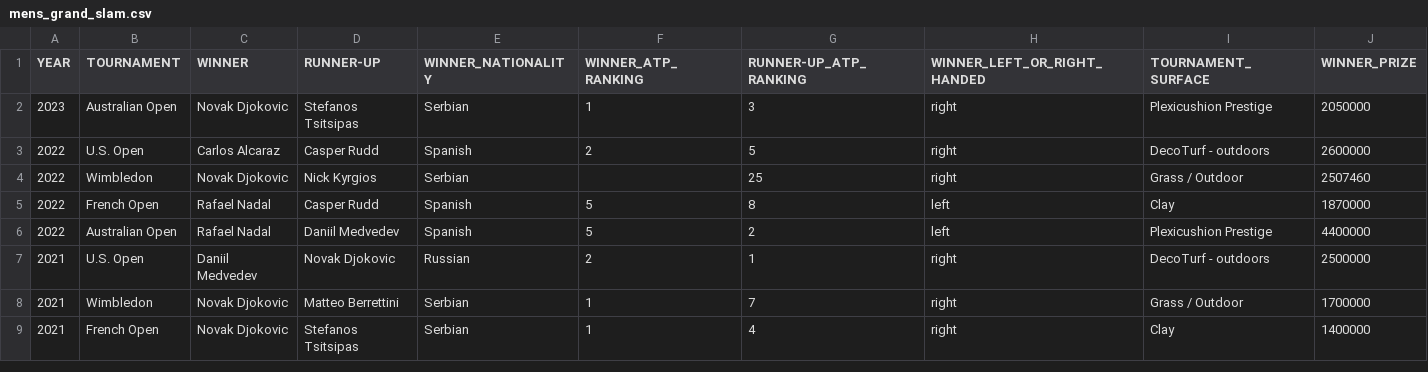
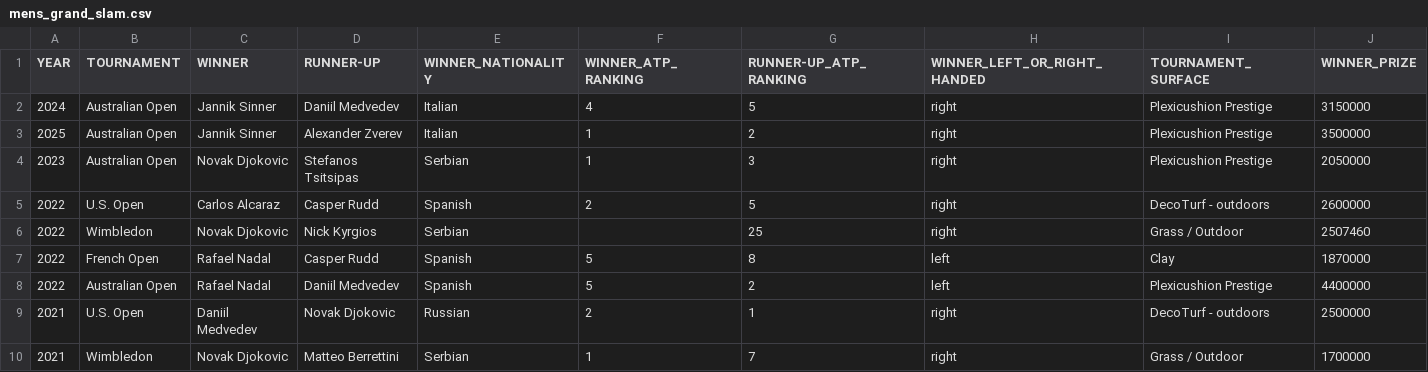
Before and after one commit to xche0392-cloud/FIT2179-A2-australian-open, a CSV file: data/mens_grand_slam.csv, drawn as a sheet; only a part is shown; the shorter side is filled out with more unchanged rows.

Commit message:
add prize chart and other charts

```diff
--- a/data/mens_grand_slam.csv
+++ b/data/mens_grand_slam.csv
@@ -1,2 +1,4 @@
 YEAR,TOURNAMENT,WINNER,RUNNER-UP,WINNER_NATIONALITY,WINNER_ATP_RANKING,RUNNER-UP_ATP_RANKING,WINNER_LEFT_OR_RIGHT_HANDED,TOURNAMENT_SURFACE,WINNER_PRIZE
+2024,Australian Open,Jannik Sinner,Daniil Medvedev,Italian,4,5,right,Plexicushion Prestige,3150000
+2025,Australian Open,Jannik Sinner,Alexander Zverev,Italian,1,2,right,Plexicushion Prestige,3500000
 2023,Australian Open,Novak Djokovic,Stefanos Tsitsipas,Serbian,1,3,right,Plexicushion Prestige,2050000
```
Also changed, not shown: 8 other files.
